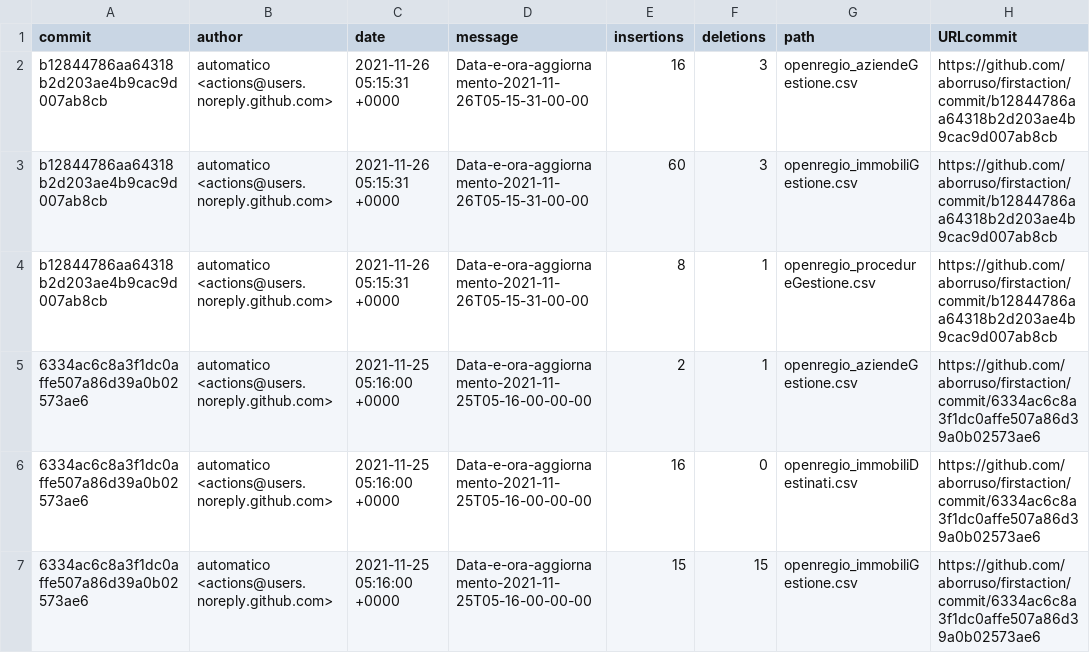
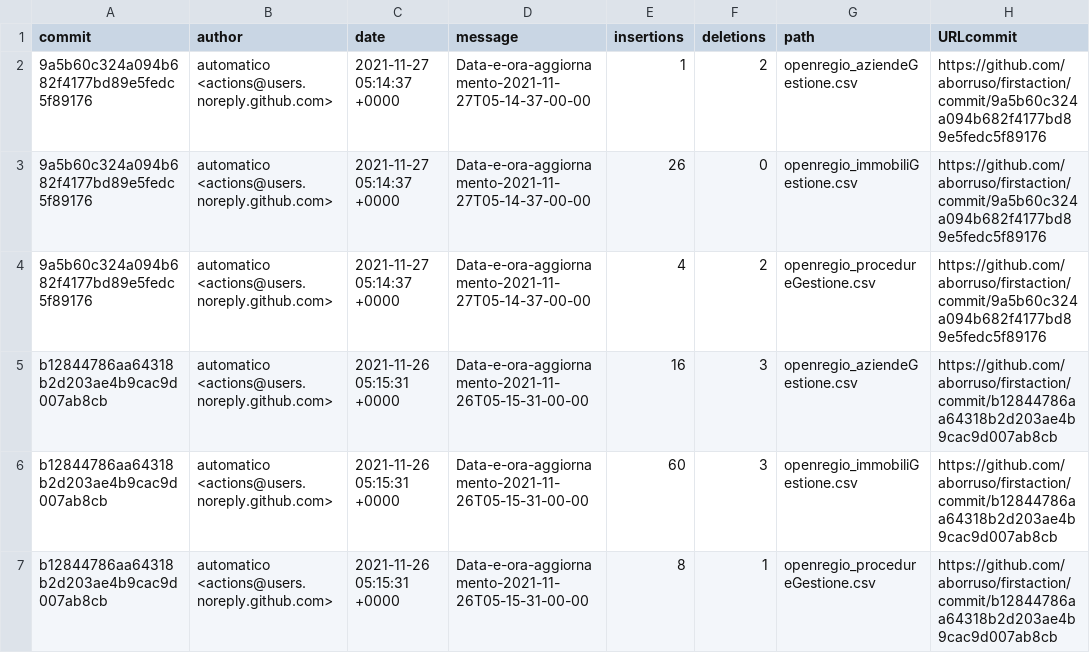
Before and after one commit to aborruso/firstaction, a CSV file: processing/log.csv, drawn as a sheet; only a part is shown; the shorter side is filled out with more unchanged rows; the diff names each change by its address in the sheet, - before the commit and + after, or states it on an @@ line.

```diff
--- a/processing/log.csv
+++ b/processing/log.csv
+row 2: 9a5b60c324a094b682f4177bd89e5fedc5f89176 | automatico <actions@users.noreply.github.com> | 2021-11-27 05:14:37 +0000 | Data-e-ora-aggiornamento-2021-11-27T05-14-37-00-00 | 1 | 2 | openregio_aziendeGestione.csv | https://github.com/aborruso/firstaction/commit/9a5b60c324a094b682f4177bd89e5fedc5f89176
+row 3: 9a5b60c324a094b682f4177bd89e5fedc5f89176 | automatico <actions@users.noreply.github.com> | 2021-11-27 05:14:37 +0000 | Data-e-ora-aggiornamento-2021-11-27T05-14-37-00-00 | 26 | 0 | openregio_immobiliGestione.csv | https://github.com/aborruso/firstaction/commit/9a5b60c324a094b682f4177bd89e5fedc5f89176
+row 4: 9a5b60c324a094b682f4177bd89e5fedc5f89176 | automatico <actions@users.noreply.github.com> | 2021-11-27 05:14:37 +0000 | Data-e-ora-aggiornamento-2021-11-27T05-14-37-00-00 | 4 | 2 | openregio_procedureGestione.csv | https://github.com/aborruso/firstaction/commit/9a5b60c324a094b682f4177bd89e5fedc5f89176
```
Also changed, not shown: openregio_aziendeGestione.csv, openregio_procedureGestione.csv, 1 other file.
